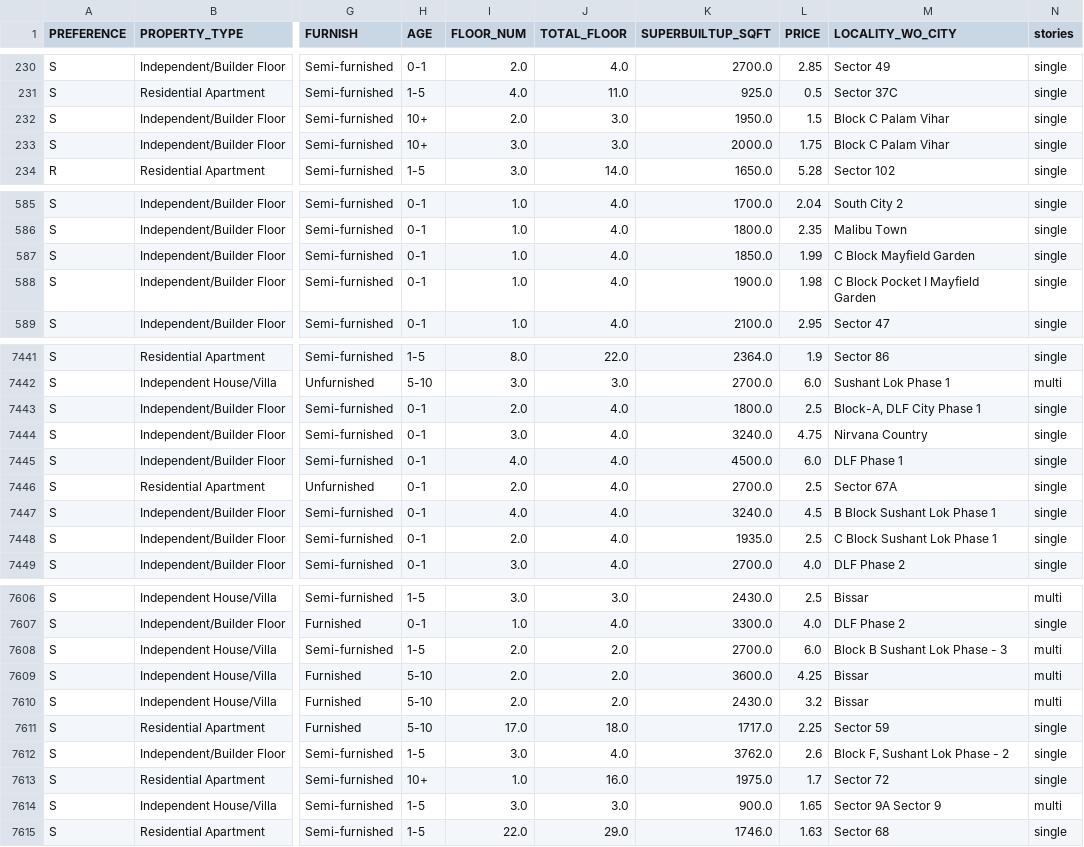
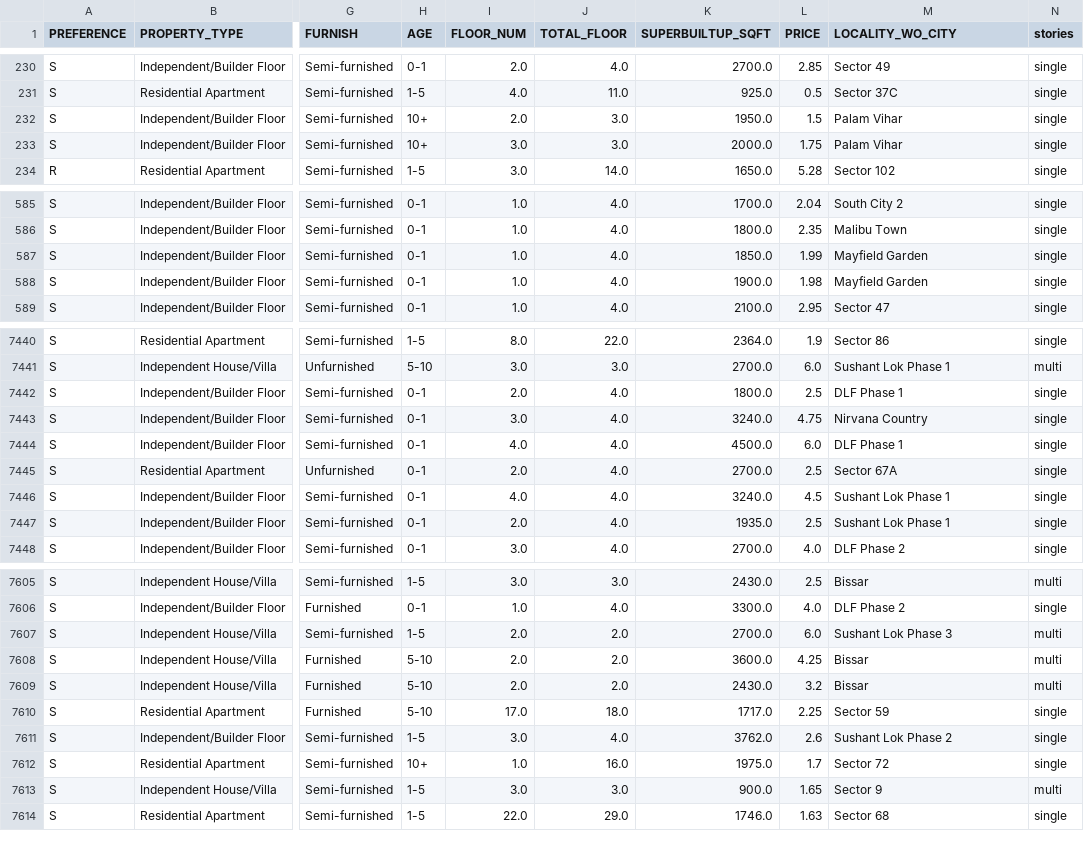
Before and after one commit to Diggi14/project_Property2, a CSV file: cleaned_data2.csv, drawn as a sheet; only a part is shown, gaps mark what is left out; addresses are those after the commit; the diff covers the shown part only; the diff names each change by its address in the sheet, - before the commit and + after, or states it on an @@ line.

```diff
--- a/cleaned_data2.csv
+++ b/cleaned_data2.csv
-M232:M233 (LOCALITY_WO_CITY): Block C Palam Vihar
+M232:M233 (LOCALITY_WO_CITY): Palam Vihar
-M587 (LOCALITY_WO_CITY): C Block Mayfield Garden
+M587 (LOCALITY_WO_CITY): Mayfield Garden
-M588 (LOCALITY_WO_CITY): C Block Pocket I Mayfield Garden
+M588 (LOCALITY_WO_CITY): Mayfield Garden
-M7442 (LOCALITY_WO_CITY): Block-A, DLF City Phase 1
+M7442 (LOCALITY_WO_CITY): DLF Phase 1
-M7446 (LOCALITY_WO_CITY): B Block Sushant Lok Phase 1
+M7446 (LOCALITY_WO_CITY): Sushant Lok Phase 1
-M7447 (LOCALITY_WO_CITY): C Block Sushant Lok Phase 1
+M7447 (LOCALITY_WO_CITY): Sushant Lok Phase 1
-M7607 (LOCALITY_WO_CITY): Block B Sushant Lok Phase - 3
+M7607 (LOCALITY_WO_CITY): Sushant Lok Phase 3
-M7611 (LOCALITY_WO_CITY): Block F, Sushant Lok Phase - 2
+M7611 (LOCALITY_WO_CITY): Sushant Lok Phase 2
-M7613 (LOCALITY_WO_CITY): Sector 9A Sector 9
+M7613 (LOCALITY_WO_CITY): Sector 9
```
Also changed, not shown: 1 removed row and 143 edited cells elsewhere in this file.
